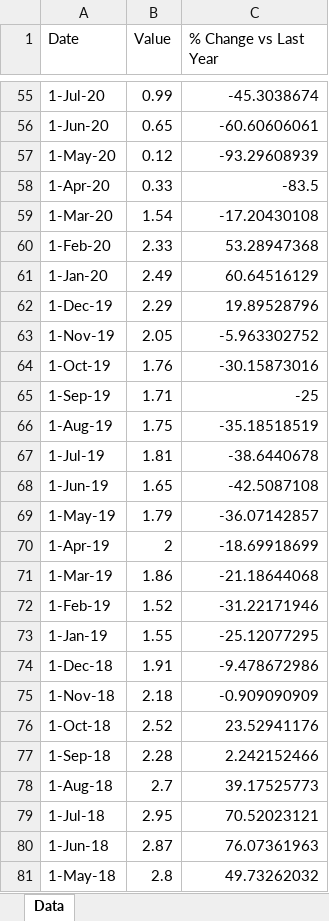
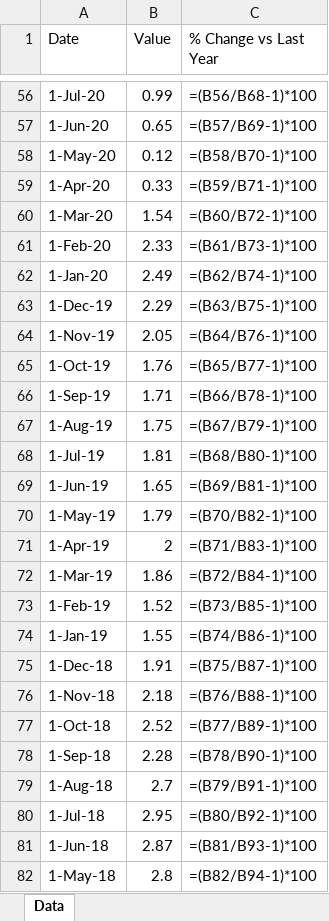
Before and after one commit to mcleancapital/realcpi, an Excel workbook: data/cpi.xlsx, sheet Data, drawn as a sheet; only a part is shown, gaps mark what is left out; values as stored, in another font and other column widths than the file's, no cell formats; formulas without a stored value are shown as written; addresses are those after the commit; the diff covers the shown part only; the diff names each change by its address in the sheet, - before the commit and + after, or states it on an @@ line.

```diff
--- a/data/cpi.xlsx (sheet Data)
+++ b/data/cpi.xlsx (sheet Data)
-C56 (% Change vs Last Year): -45.3038674
+C56 (% Change vs Last Year): =(B56/B68-1)*100
-C57 (% Change vs Last Year): -60.60606061
+C57 (% Change vs Last Year): =(B57/B69-1)*100
-C58 (% Change vs Last Year): -93.29608939
+C58 (% Change vs Last Year): =(B58/B70-1)*100
-C59 (% Change vs Last Year): -83.5
+C59 (% Change vs Last Year): =(B59/B71-1)*100
-C60 (% Change vs Last Year): -17.20430108
+C60 (% Change vs Last Year): =(B60/B72-1)*100
-C61 (% Change vs Last Year): 53.28947368
+C61 (% Change vs Last Year): =(B61/B73-1)*100
-C62 (% Change vs Last Year): 60.64516129
+C62 (% Change vs Last Year): =(B62/B74-1)*100
-C63 (% Change vs Last Year): 19.89528796
+C63 (% Change vs Last Year): =(B63/B75-1)*100
-C64 (% Change vs Last Year): -5.963302752
+C64 (% Change vs Last Year): =(B64/B76-1)*100
-C65 (% Change vs Last Year): -30.15873016
+C65 (% Change vs Last Year): =(B65/B77-1)*100
-C66 (% Change vs Last Year): -25
+C66 (% Change vs Last Year): =(B66/B78-1)*100
-C67 (% Change vs Last Year): -35.18518519
+C67 (% Change vs Last Year): =(B67/B79-1)*100
-C68 (% Change vs Last Year): -38.6440678
+C68 (% Change vs Last Year): =(B68/B80-1)*100
-C69 (% Change vs Last Year): -42.5087108
+C69 (% Change vs Last Year): =(B69/B81-1)*100
-C70 (% Change vs Last Year): -36.07142857
+C70 (% Change vs Last Year): =(B70/B82-1)*100
-C71 (% Change vs Last Year): -18.69918699
+C71 (% Change vs Last Year): =(B71/B83-1)*100
-C72 (% Change vs Last Year): -21.18644068
+C72 (% Change vs Last Year): =(B72/B84-1)*100
-C73 (% Change vs Last Year): -31.22171946
+C73 (% Change vs Last Year): =(B73/B85-1)*100
-C74 (% Change vs Last Year): -25.12077295
+C74 (% Change vs Last Year): =(B74/B86-1)*100
-C75 (% Change vs Last Year): -9.478672986
+C75 (% Change vs Last Year): =(B75/B87-1)*100
-C76 (% Change vs Last Year): -0.909090909
+C76 (% Change vs Last Year): =(B76/B88-1)*100
-C77 (% Change vs Last Year): 23.52941176
+C77 (% Change vs Last Year): =(B77/B89-1)*100
-C78 (% Change vs Last Year): 2.242152466
+C78 (% Change vs Last Year): =(B78/B90-1)*100
-C79 (% Change vs Last Year): 39.17525773
+C79 (% Change vs Last Year): =(B79/B91-1)*100
-C80 (% Change vs Last Year): 70.52023121
+C80 (% Change vs Last Year): =(B80/B92-1)*100
-C81 (% Change vs Last Year): 76.07361963
+C81 (% Change vs Last Year): =(B81/B93-1)*100
-C82 (% Change vs Last Year): 49.73262032
+C82 (% Change vs Last Year): =(B82/B94-1)*100
```
Also changed, not shown: 1 added row and 1809 edited cells elsewhere in this sheet, cell formats.
